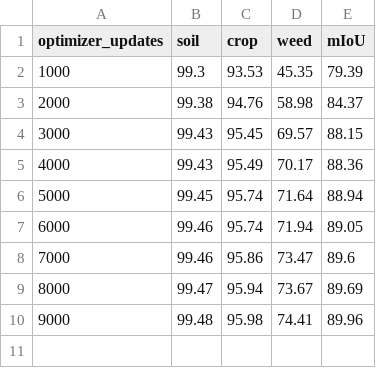
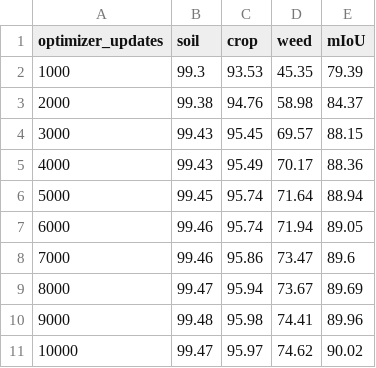
Before and after one commit to LiuLiShenShe/AgriDSeq-JEPA, a CSV file: reports/s1_val_log.csv, drawn as a sheet; the diff names each change by its address in the sheet, - before the commit and + after, or states it on an @@ line.

```diff
--- a/reports/s1_val_log.csv
+++ b/reports/s1_val_log.csv
+row 11: 10000 | 99.47 | 95.97 | 74.62 | 90.02
```
Also changed, not shown: reports/s1_train_log_sample.csv, 15 other files.
